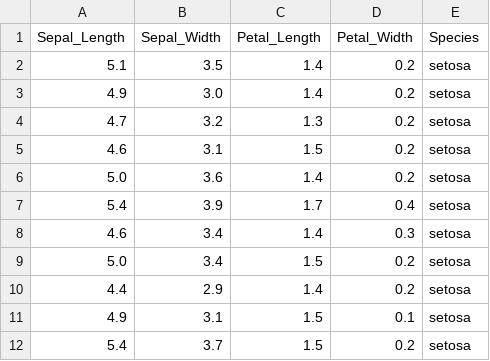
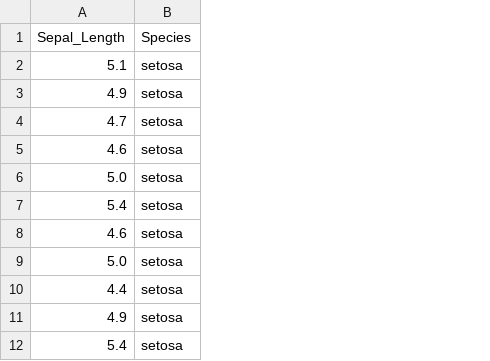
Before and after one commit to DeepSai/DeepSai-raw.github.io, a CSV file: frontend/others/data/test2.csv, drawn as a sheet; only a part is shown; the diff names each change by its address in the sheet, - before the commit and + after, or states it on an @@ line.

```diff
--- a/frontend/others/data/test2.csv
+++ b/frontend/others/data/test2.csv
-column B (Sepal_Width), rows 2-12: 3.5 | 3.0 | 3.2 | 3.1 | 3.6 | 3.9 | 3.4 | 3.4 | 2.9 | 3.1 | 3.7
-column C (Petal_Length), rows 2-12: 1.4 | 1.4 | 1.3 | 1.5 | 1.4 | 1.7 | 1.4 | 1.5 | 1.4 | 1.5 | 1.5
-column D (Petal_Width), rows 2-12: 0.2 | 0.2 | 0.2 | 0.2 | 0.2 | 0.4 | 0.3 | 0.2 | 0.2 | 0.1 | 0.2
```
Also changed, not shown: 1 other file.
